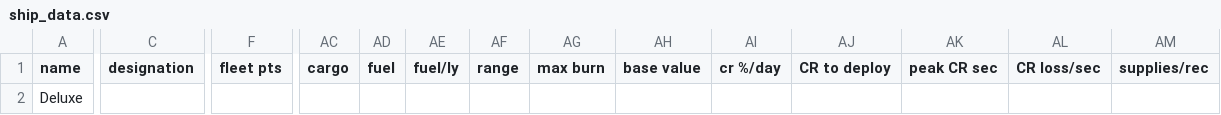
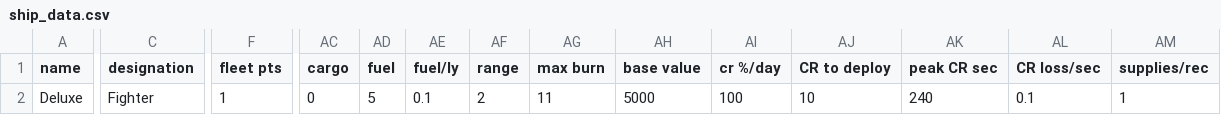
Before and after one commit to AlfredBroda/AlkemiaArmory, a CSV file: data/hulls/ship_data.csv, drawn as a sheet; only a part is shown, gaps mark what is left out; the diff covers the shown part only; the diff names each change by its address in the sheet, - before the commit and + after, or states it on an @@ line.

```diff
--- a/data/hulls/ship_data.csv
+++ b/data/hulls/ship_data.csv
-C2 (designation): (empty)
+C2 (designation): Fighter
-F2 (fleet pts): (empty)
+F2 (fleet pts): 1
-AC2 (cargo): (empty)
+AC2 (cargo): 0
-AD2 (fuel): (empty)
+AD2 (fuel): 5
-AE2 (fuel/ly): (empty)
+AE2 (fuel/ly): 0.1
-AF2 (range): (empty)
+AF2 (range): 2
-AG2 (max burn): (empty)
+AG2 (max burn): 11
-AH2 (base value): (empty)
+AH2 (base value): 5000
-AI2 (cr %/day): (empty)
+AI2 (cr %/day): 100
-AJ2 (CR to deploy): (empty)
+AJ2 (CR to deploy): 10
-AK2 (peak CR sec): (empty)
+AK2 (peak CR sec): 240
-AL2 (CR loss/sec): (empty)
+AL2 (CR loss/sec): 0.1
-AM2 (supplies/rec): (empty)
+AM2 (supplies/rec): 1
```
Also changed, not shown: 1 edited cell elsewhere in this file, data/hullmods/hull_mods.csv, 3 other files.
